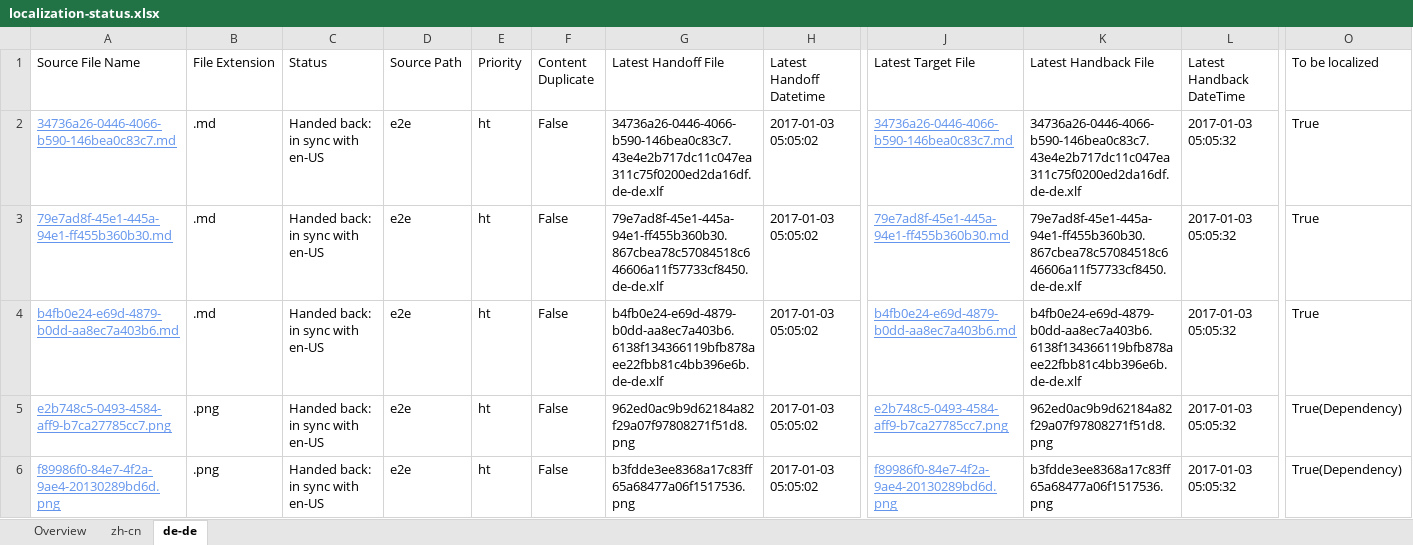
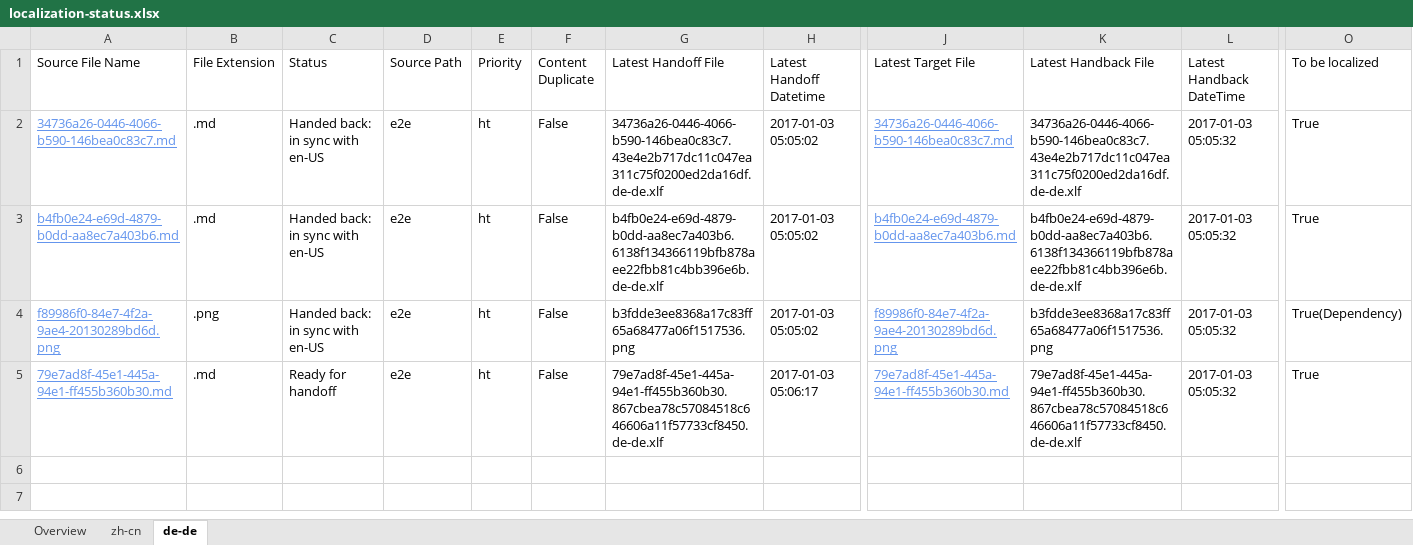
Before and after one commit to OpenLocalizationTestOrg/ol-test1-handback, an Excel workbook: ol-handback/OpenLocalizationTestOrg/ol-test1/ci/localization-status.xlsx, sheet de-de, drawn as a sheet; only a part is shown, gaps mark what is left out; values as stored, in another font and other column widths than the file's, no borders; table styles not drawn; removed rows and columns are numbered as before the commit, all else as after; rows hold the shown columns only; the diff names each change by its address in the sheet, - before the commit and + after, or states it on an @@ line.

Commit message:
Generate Report for Handoff

```diff
--- a/ol-handback/OpenLocalizationTestOrg/ol-test1/ci/localization-status.xlsx (sheet de-de)
+++ b/ol-handback/OpenLocalizationTestOrg/ol-test1/ci/localization-status.xlsx (sheet de-de)
-row 3: 79e7ad8f-45e1-445a-94e1-ff455b360b30.md | .md | Handed back: in sync with en-US | e2e | ht | False | 79e7ad8f-45e1-445a-94e1-ff455b360b30.867cbea78c57084518c646606a11f57733cf8450.de-de.xlf | 2017-01-03 05:05:02 | 79e7ad8f-45e1-445a-94e1-ff455b360b30.md | 79e7ad8f-45e1-445a-94e1-ff455b360b30.867cbea78c57084518c646606a11f57733cf8450.de-de.xlf | 2017-01-03 05:05:32 | True
-row 5: e2b748c5-0493-4584-aff9-b7ca27785cc7.png | .png | Handed back: in sync with en-US | e2e | ht | False | 962ed0ac9b9d62184a82f29a07f97808271f51d8.png | 2017-01-03 05:05:02 | e2b748c5-0493-4584-aff9-b7ca27785cc7.png | 962ed0ac9b9d62184a82f29a07f97808271f51d8.png | 2017-01-03 05:05:32 | True(Dependency)
+row 5: 79e7ad8f-45e1-445a-94e1-ff455b360b30.md | .md | Ready for handoff | e2e | ht | False | 79e7ad8f-45e1-445a-94e1-ff455b360b30.867cbea78c57084518c646606a11f57733cf8450.de-de.xlf | 2017-01-03 05:06:17 | 79e7ad8f-45e1-445a-94e1-ff455b360b30.md | 79e7ad8f-45e1-445a-94e1-ff455b360b30.867cbea78c57084518c646606a11f57733cf8450.de-de.xlf | 2017-01-03 05:05:32 | True
```
Also changed, not shown: sheet zh-cn, sheet Overview.
